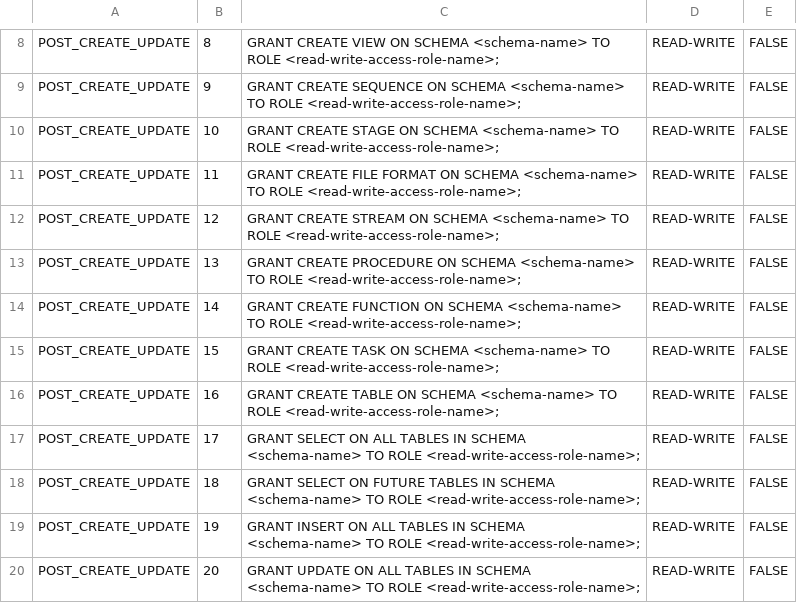
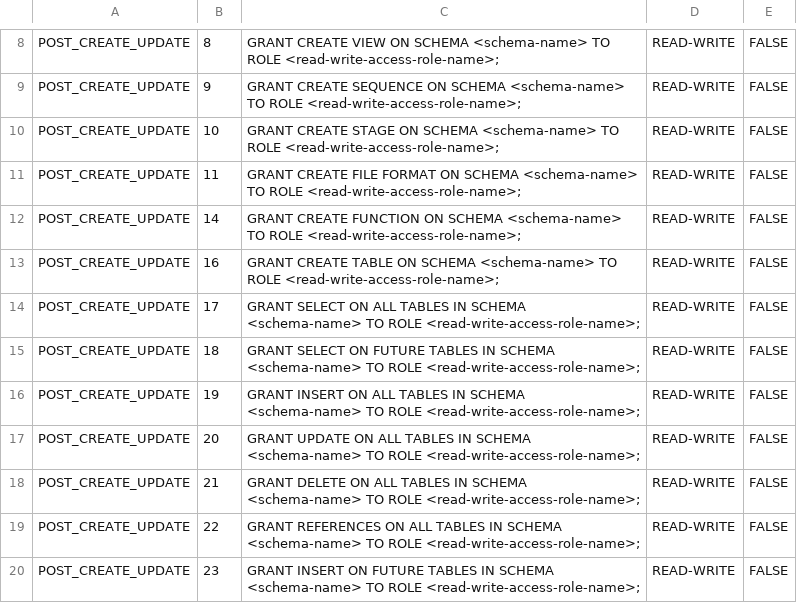
Before and after one commit to sherlock-wings/snowflake_sandbox, a CSV file: 02_RBAC/access_definitions/on_schemas/tabular/def_schema_readwrite.csv, drawn as a sheet; only a part is shown, gaps mark what is left out; the shorter side is filled out with more unchanged rows.

Commit message:
readjusting engineer and admin access in RBAC

```diff
--- a/02_RBAC/access_definitions/on_schemas/tabular/def_schema_readwrite.csv
+++ b/02_RBAC/access_definitions/on_schemas/tabular/def_schema_readwrite.csv
@@ -11,6 +11,3 @@ POST_CREATE_UPDATE,10,GRANT CREATE STAGE ON SCHEMA <schema-name> TO ROLE <read-w
 POST_CREATE_UPDATE,11,GRANT CREATE FILE FORMAT ON SCHEMA <schema-name> TO ROLE <read-write-access-role-name>;,READ-WRITE,FALSE
-POST_CREATE_UPDATE,12,GRANT CREATE STREAM ON SCHEMA <schema-name> TO ROLE <read-write-access-role-name>;,READ-WRITE,FALSE
-POST_CREATE_UPDATE,13,GRANT CREATE PROCEDURE ON SCHEMA <schema-name> TO ROLE <read-write-access-role-name>;,READ-WRITE,FALSE
 POST_CREATE_UPDATE,14,GRANT CREATE FUNCTION ON SCHEMA <schema-name> TO ROLE <read-write-access-role-name>;,READ-WRITE,FALSE
-POST_CREATE_UPDATE,15,GRANT CREATE TASK ON SCHEMA <schema-name> TO ROLE <read-write-access-role-name>;,READ-WRITE,FALSE
 POST_CREATE_UPDATE,16,GRANT CREATE TABLE ON SCHEMA <schema-name> TO ROLE <read-write-access-role-name>;,READ-WRITE,FALSE
```
Also changed, not shown: 3 other files.
